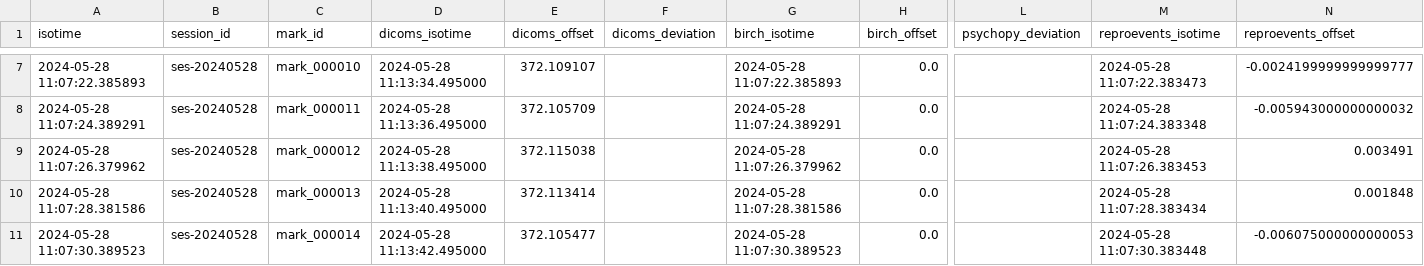
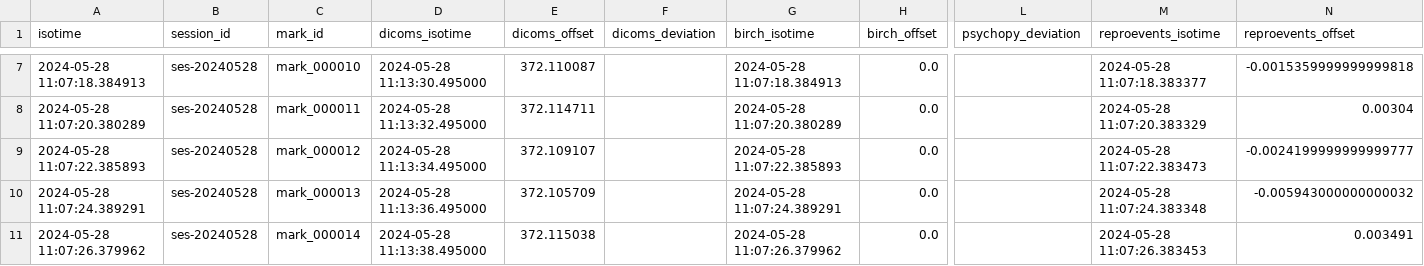
Before and after one commit to ReproNim/reproflow-data-sync, a CSV file: ses-20240528/timing-dumps/dump_tmap_ex.csv, drawn as a sheet; only a part is shown, gaps mark what is left out; the diff covers the shown part only; the diff names each change by its address in the sheet, - before the commit and + after, or states it on an @@ line.

Commit message:
Fixes in dump_dicoms/marks to use sub-series for matching in ses-20240528.

```diff
--- a/ses-20240528/timing-dumps/dump_tmap_ex.csv
+++ b/ses-20240528/timing-dumps/dump_tmap_ex.csv
-A7 (isotime): 2024-05-28 11:07:22.385893
+A7 (isotime): 2024-05-28 11:07:18.384913
-D7 (dicoms_isotime): 2024-05-28 11:13:34.495000
+D7 (dicoms_isotime): 2024-05-28 11:13:30.495000
-E7 (dicoms_offset): 372.109107
+E7 (dicoms_offset): 372.110087
-G7 (birch_isotime): 2024-05-28 11:07:22.385893
+G7 (birch_isotime): 2024-05-28 11:07:18.384913
-M7 (reproevents_isotime): 2024-05-28 11:07:22.383473
+M7 (reproevents_isotime): 2024-05-28 11:07:18.383377
-N7 (reproevents_offset): -0.0024199999999999777
+N7 (reproevents_offset): -0.0015359999999999818
-A8 (isotime): 2024-05-28 11:07:24.389291
+A8 (isotime): 2024-05-28 11:07:20.380289
-D8 (dicoms_isotime): 2024-05-28 11:13:36.495000
+D8 (dicoms_isotime): 2024-05-28 11:13:32.495000
-E8 (dicoms_offset): 372.105709
+E8 (dicoms_offset): 372.114711
-G8 (birch_isotime): 2024-05-28 11:07:24.389291
+G8 (birch_isotime): 2024-05-28 11:07:20.380289
-M8 (reproevents_isotime): 2024-05-28 11:07:24.383348
+M8 (reproevents_isotime): 2024-05-28 11:07:20.383329
-N8 (reproevents_offset): -0.005943000000000032
+N8 (reproevents_offset): 0.00304
-A9 (isotime): 2024-05-28 11:07:26.379962
+A9 (isotime): 2024-05-28 11:07:22.385893
-D9 (dicoms_isotime): 2024-05-28 11:13:38.495000
+D9 (dicoms_isotime): 2024-05-28 11:13:34.495000
-E9 (dicoms_offset): 372.115038
+E9 (dicoms_offset): 372.109107
-G9 (birch_isotime): 2024-05-28 11:07:26.379962
+G9 (birch_isotime): 2024-05-28 11:07:22.385893
-M9 (reproevents_isotime): 2024-05-28 11:07:26.383453
+M9 (reproevents_isotime): 2024-05-28 11:07:22.383473
-N9 (reproevents_offset): 0.003491
+N9 (reproevents_offset): -0.0024199999999999777
-A10 (isotime): 2024-05-28 11:07:28.381586
+A10 (isotime): 2024-05-28 11:07:24.389291
-D10 (dicoms_isotime): 2024-05-28 11:13:40.495000
+D10 (dicoms_isotime): 2024-05-28 11:13:36.495000
-E10 (dicoms_offset): 372.113414
+E10 (dicoms_offset): 372.105709
-G10 (birch_isotime): 2024-05-28 11:07:28.381586
+G10 (birch_isotime): 2024-05-28 11:07:24.389291
-M10 (reproevents_isotime): 2024-05-28 11:07:28.383434
+M10 (reproevents_isotime): 2024-05-28 11:07:24.383348
-N10 (reproevents_offset): 0.001848
+N10 (reproevents_offset): -0.005943000000000032
-A11 (isotime): 2024-05-28 11:07:30.389523
+A11 (isotime): 2024-05-28 11:07:26.379962
-D11 (dicoms_isotime): 2024-05-28 11:13:42.495000
+D11 (dicoms_isotime): 2024-05-28 11:13:38.495000
-E11 (dicoms_offset): 372.105477
+E11 (dicoms_offset): 372.115038
-G11 (birch_isotime): 2024-05-28 11:07:30.389523
+G11 (birch_isotime): 2024-05-28 11:07:26.379962
-M11 (reproevents_isotime): 2024-05-28 11:07:30.383448
+M11 (reproevents_isotime): 2024-05-28 11:07:26.383453
-N11 (reproevents_offset): -0.006075000000000053
+N11 (reproevents_offset): 0.003491
```
Also changed, not shown: 2 added rows and 73 edited cells elsewhere in this file, 23 other files.
